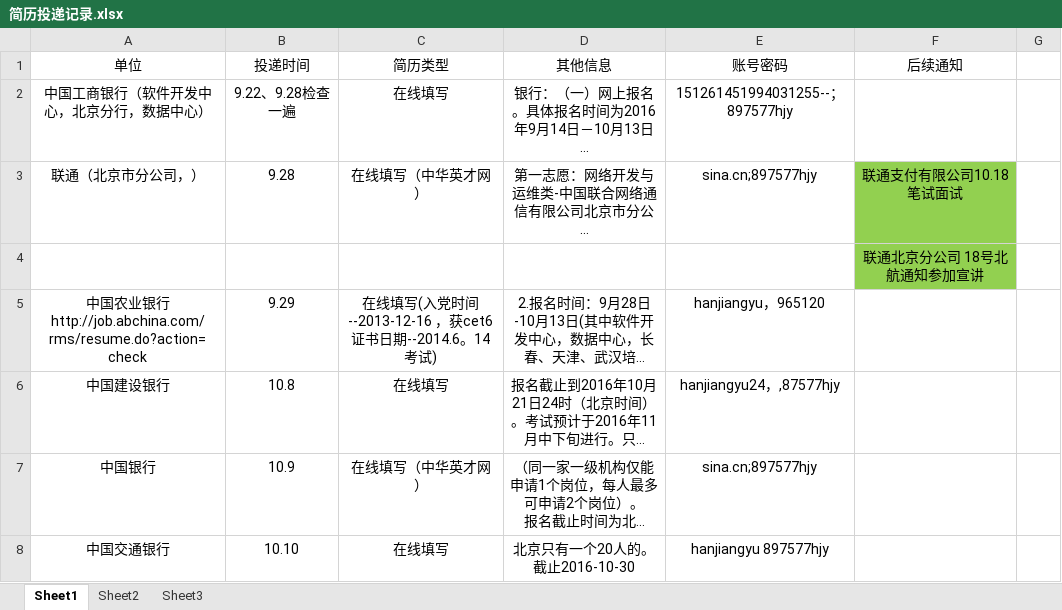
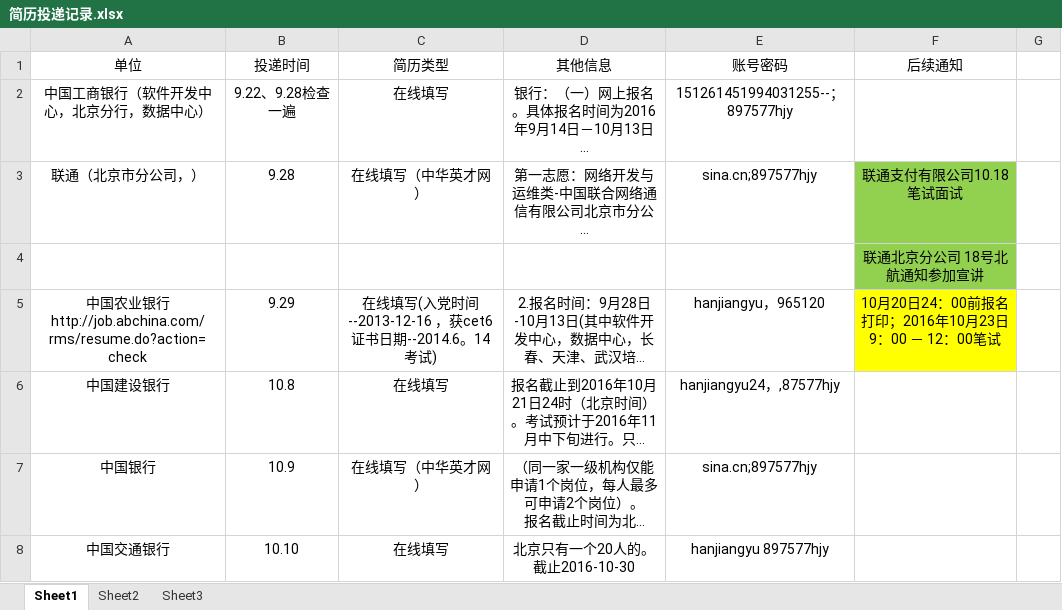
Before and after one commit to hanjiangyu/myRepository, an Excel workbook: job/简历投递记录.xlsx, sheet Sheet1, drawn as a sheet; only a part is shown; long unchanged cells end in …; values as stored, in another font and other column widths than the file's, no borders; the diff names each change by its address in the sheet, - before the commit and + after, or states it on an @@ line.

Commit message:
19

```diff
--- a/job/简历投递记录.xlsx (sheet Sheet1)
+++ b/job/简历投递记录.xlsx (sheet Sheet1)
-F5 (后续通知): (empty)
+F5 (后续通知): 10月20日24：00前报名打印；2016年10月23日9：00 － 12：00笔试
-F5 fill: none
+F5 fill: #FFFF00
```
